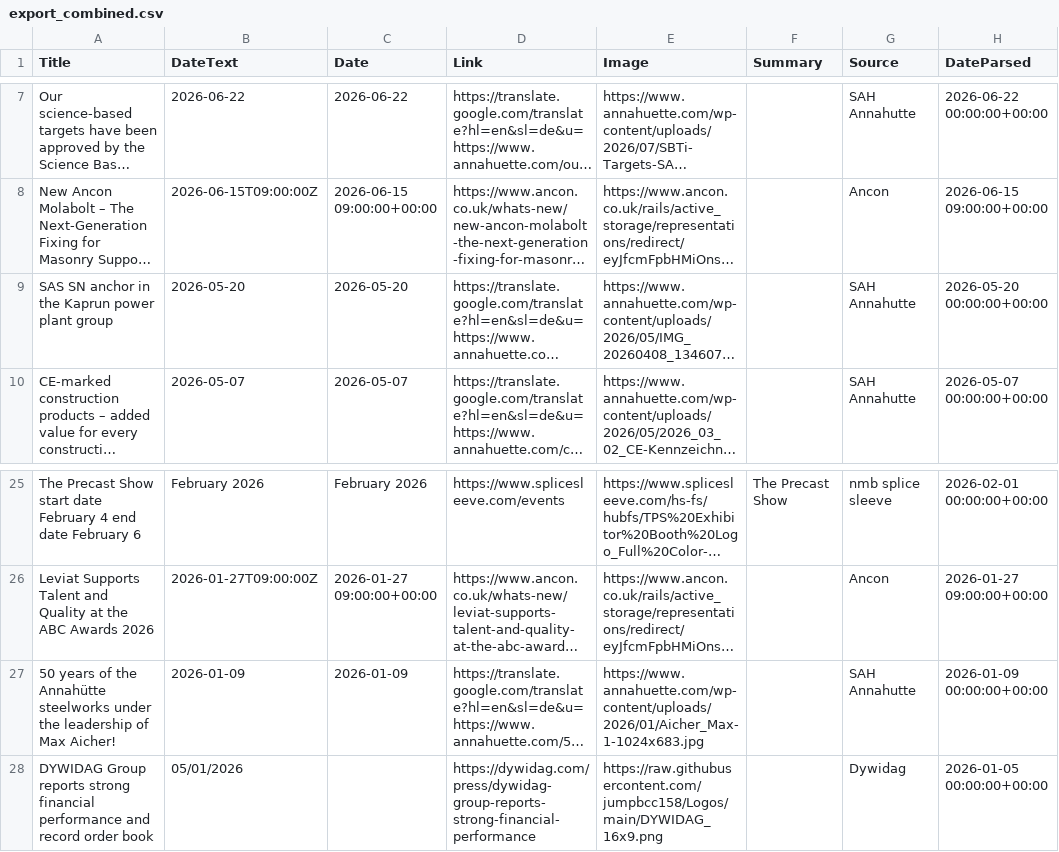
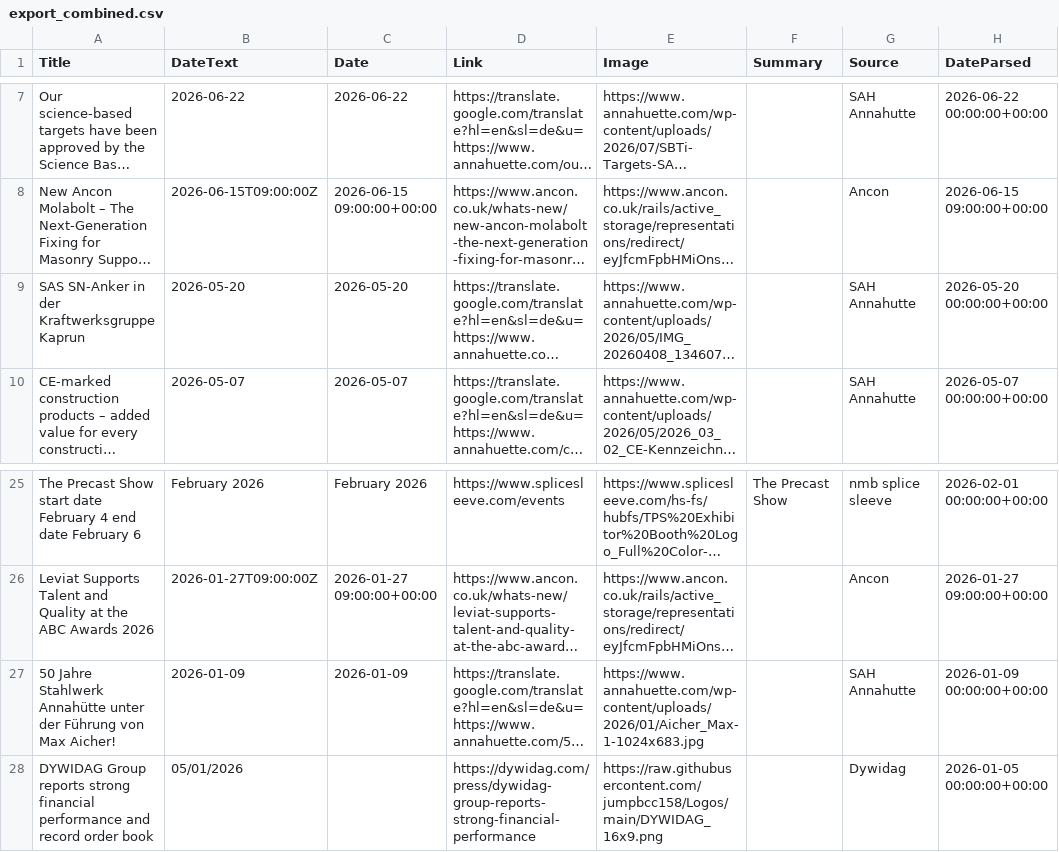
Before and after one commit to jumpbcc158/006gitscrape, a CSV file: export_combined.csv, drawn as a sheet; only a part is shown, gaps mark what is left out; long unchanged cells end in …; the diff names each change by its address in the sheet, - before the commit and + after, or states it on an @@ line.

```diff
--- a/export_combined.csv
+++ b/export_combined.csv
-A9 (Title): SAS SN anchor in the Kaprun power plant group
+A9 (Title): SAS SN-Anker in der Kraftwerksgruppe Kaprun
-A27 (Title): 50 years of the Annahütte steelworks under the leadership of Max Aicher!
+A27 (Title): 50 Jahre Stahlwerk Annahütte unter der Führung von Max Aicher!
```
